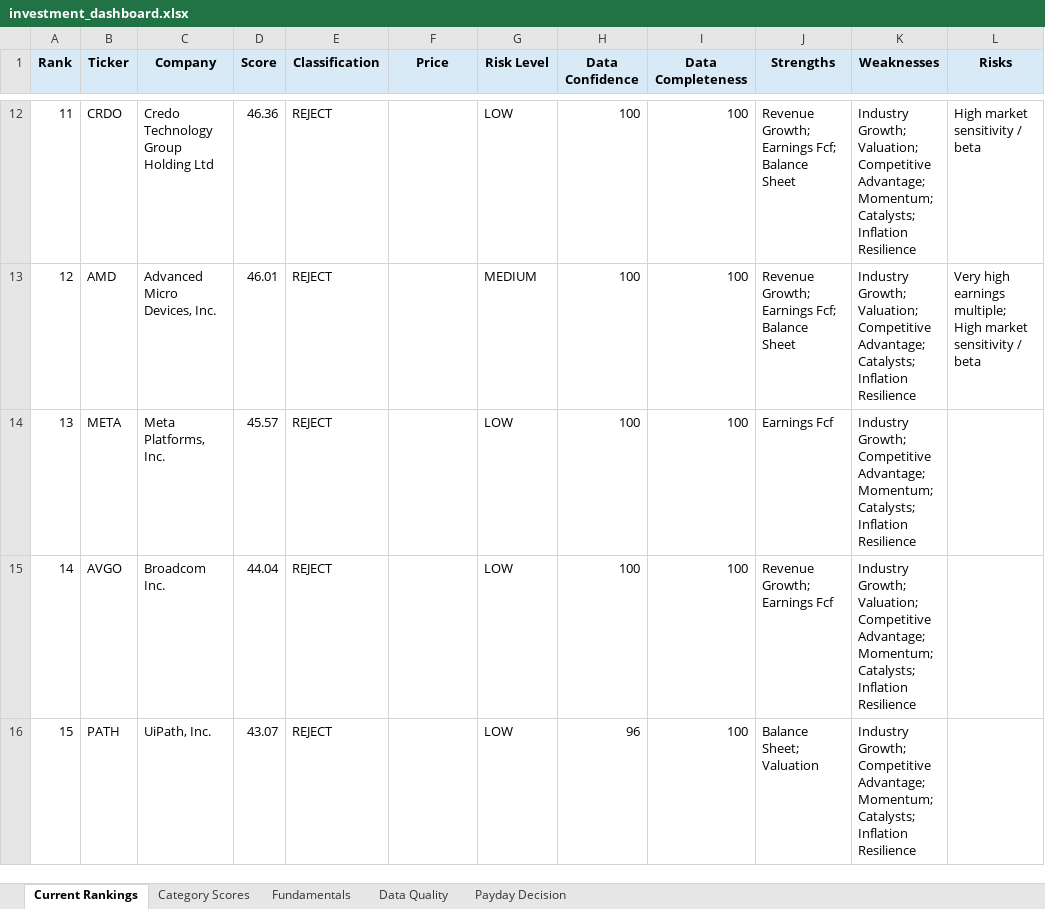
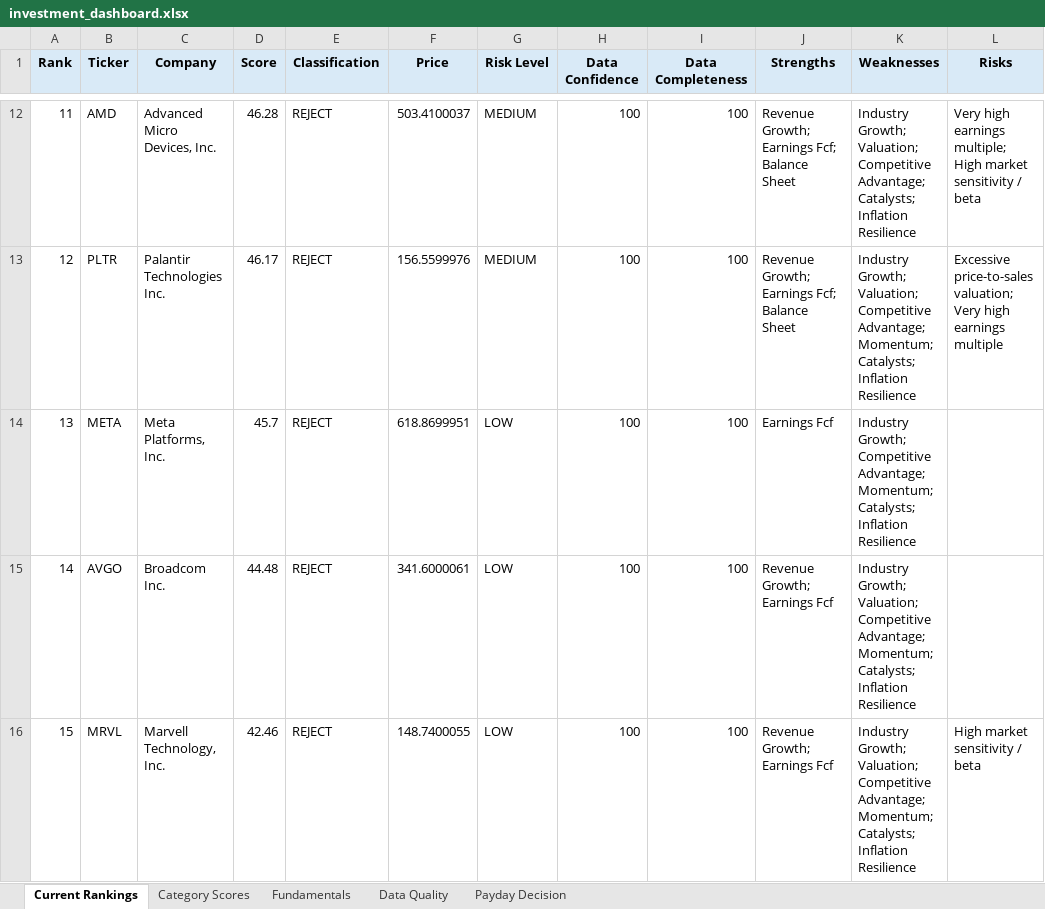
Before and after one commit to Grzesiak33/Version-2-Stock-Investment-Model, an Excel workbook: reports/investment_dashboard.xlsx, sheet Current Rankings, drawn as a sheet; only a part is shown, gaps mark what is left out; values as stored, in another font and other column widths than the file's, no borders; conditional formats not drawn; the diff covers the shown part only; the diff names each change by its address in the sheet, - before the commit and + after, or states it on an @@ line.

```diff
--- a/reports/investment_dashboard.xlsx (sheet Current Rankings)
+++ b/reports/investment_dashboard.xlsx (sheet Current Rankings)
-B12 (Ticker): CRDO
+B12 (Ticker): AMD
-C12 (Company): Credo Technology Group Holding Ltd
+C12 (Company): Advanced Micro Devices, Inc.
-D12 (Score): 46.36
+D12 (Score): 46.28
-F12 (Price): (empty)
+F12 (Price): 503.4100037
-G12 (Risk Level): LOW
+G12 (Risk Level): MEDIUM
-K12 (Weaknesses): …Competitive Advantage; Momentum; Catalysts; Inflation…
+K12 (Weaknesses): …Competitive Advantage; Catalysts; Inflation…
-L12 (Risks): High market sensitivity / beta
+L12 (Risks): Very high earnings multiple; High market sensitivity / beta
-B13 (Ticker): AMD
+B13 (Ticker): PLTR
-C13 (Company): Advanced Micro Devices, Inc.
+C13 (Company): Palantir Technologies Inc.
-D13 (Score): 46.01
+D13 (Score): 46.17
-F13 (Price): (empty)
+F13 (Price): 156.5599976
-K13 (Weaknesses): …Competitive Advantage; Catalysts; Inflation…
+K13 (Weaknesses): …Competitive Advantage; Momentum; Catalysts; Inflation…
-L13 (Risks): Very high earnings multiple; High market sensitivity / beta
+L13 (Risks): Excessive price-to-sales valuation; Very high earnings multiple
-D14 (Score): 45.57
+D14 (Score): 45.7
-F14 (Price): (empty)
+F14 (Price): 618.8699951
-D15 (Score): 44.04
+D15 (Score): 44.48
-F15 (Price): (empty)
+F15 (Price): 341.6000061
-B16 (Ticker): PATH
+B16 (Ticker): MRVL
-C16 (Company): UiPath, Inc.
+C16 (Company): Marvell Technology, Inc.
-D16 (Score): 43.07
+D16 (Score): 42.46
-F16 (Price): (empty)
+F16 (Price): 148.7400055
-H16 (Data Confidence): 96
+H16 (Data Confidence): 100
-J16 (Strengths): Balance Sheet; Valuation
+J16 (Strengths): Revenue Growth; Earnings Fcf
-K16 (Weaknesses): Industry Growth; Competitive Advantage;…
+K16 (Weaknesses): Industry Growth; Valuation; Competitive Advantage;…
-L16 (Risks): (empty)
+L16 (Risks): High market sensitivity / beta
```
Also changed, not shown: 98 edited cells elsewhere in this sheet, sheet Fundamentals, sheet Category Scores, sheet Data Quality, sheet Payday Decision, 32 other files.
